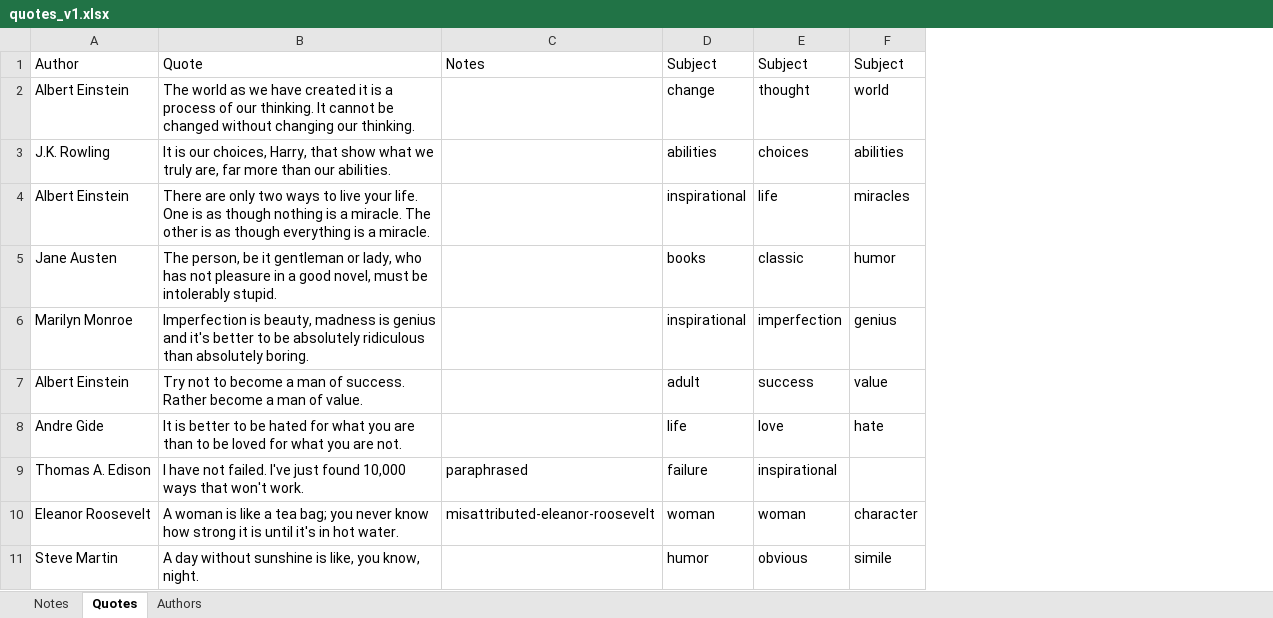
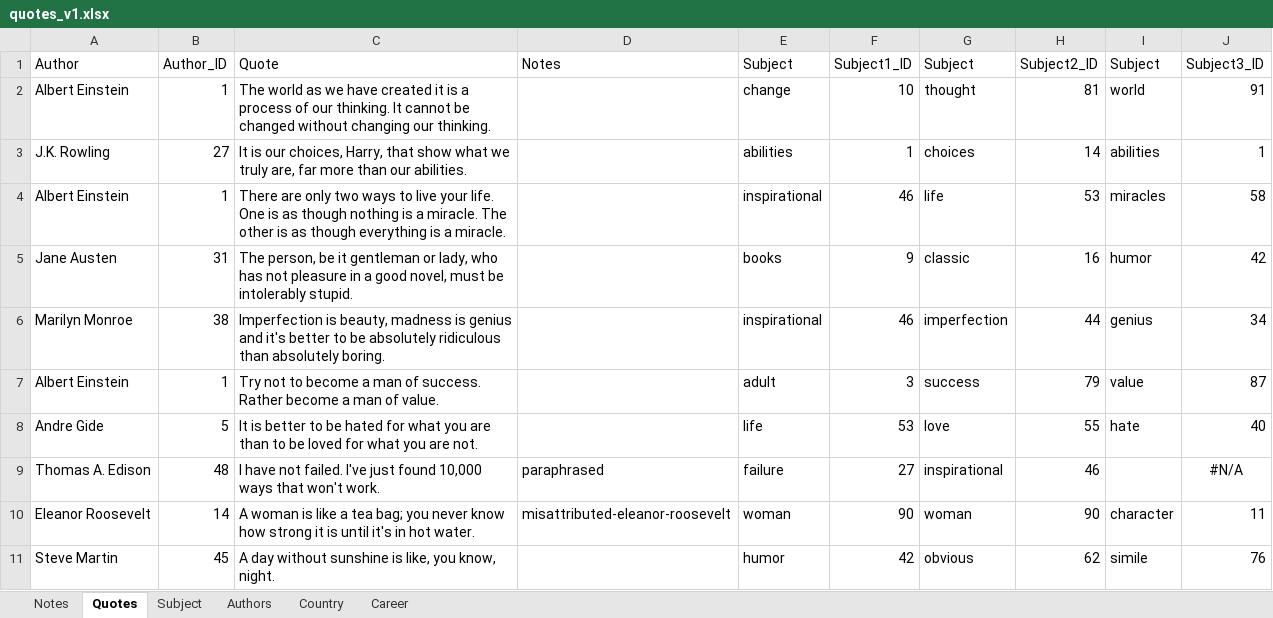
Before and after one commit to 2021-jgottschalk-projects/91902_Quotes_DB, an Excel workbook: 00_Raw_Assets/quotes_v1.xlsx, sheet Quotes, drawn as a sheet; only a part is shown; values as stored, in another font and other column widths than the file's, no borders; the diff names each change by its address in the sheet, - before the commit and + after, or states it on an @@ line.

```diff
--- a/00_Raw_Assets/quotes_v1.xlsx (sheet Quotes)
+++ b/00_Raw_Assets/quotes_v1.xlsx (sheet Quotes)
+sheet tab: Subject
+sheet tab: Country
+sheet tab: Career
+column B (Author_ID), rows 2-11: 1 | 27 | 1 | 31 | 38 | 1 | 5 | 48 | 14 | 45
+column F (Subject1_ID), rows 2-11: 10 | 1 | 46 | 9 | 46 | 3 | 53 | 27 | 90 | 42
+column H (Subject2_ID), rows 2-11: 81 | 14 | 53 | 16 | 44 | 79 | 55 | 46 | 90 | 62
+column J (Subject3_ID), rows 2-11: 91 | 1 | 58 | 42 | 34 | 87 | 40 | #N/A | 11 | 76
```
Also changed, not shown: sheet Authors, 5 other files.
